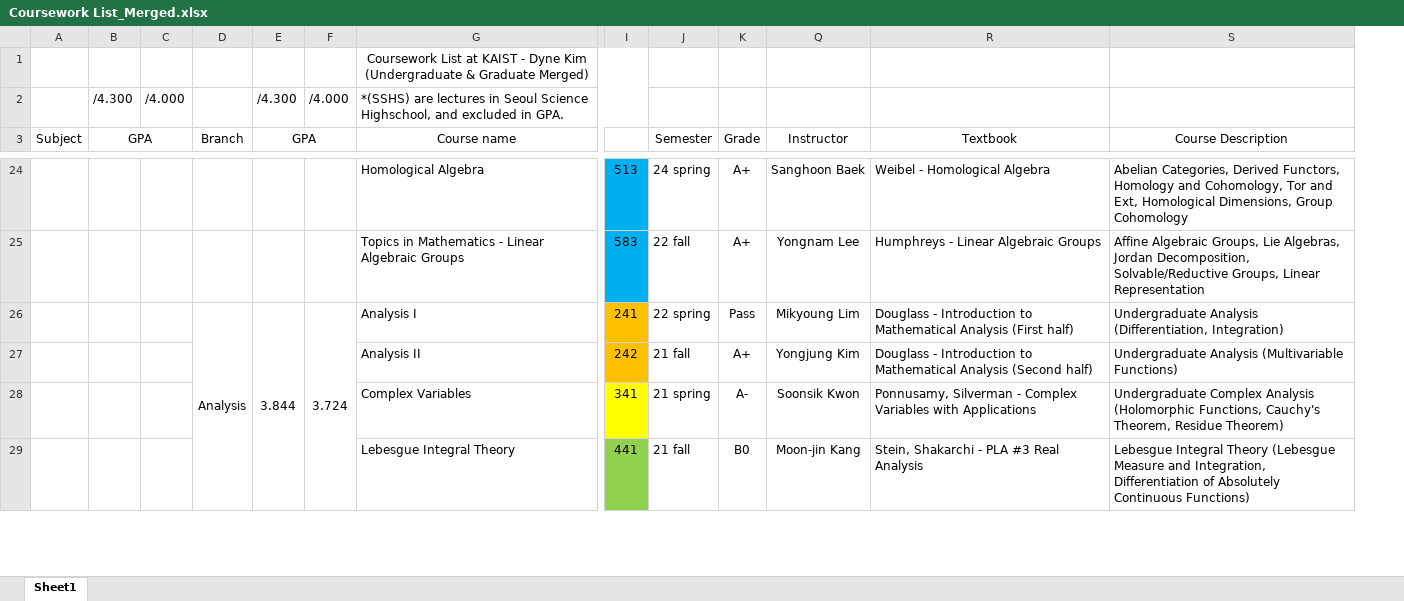
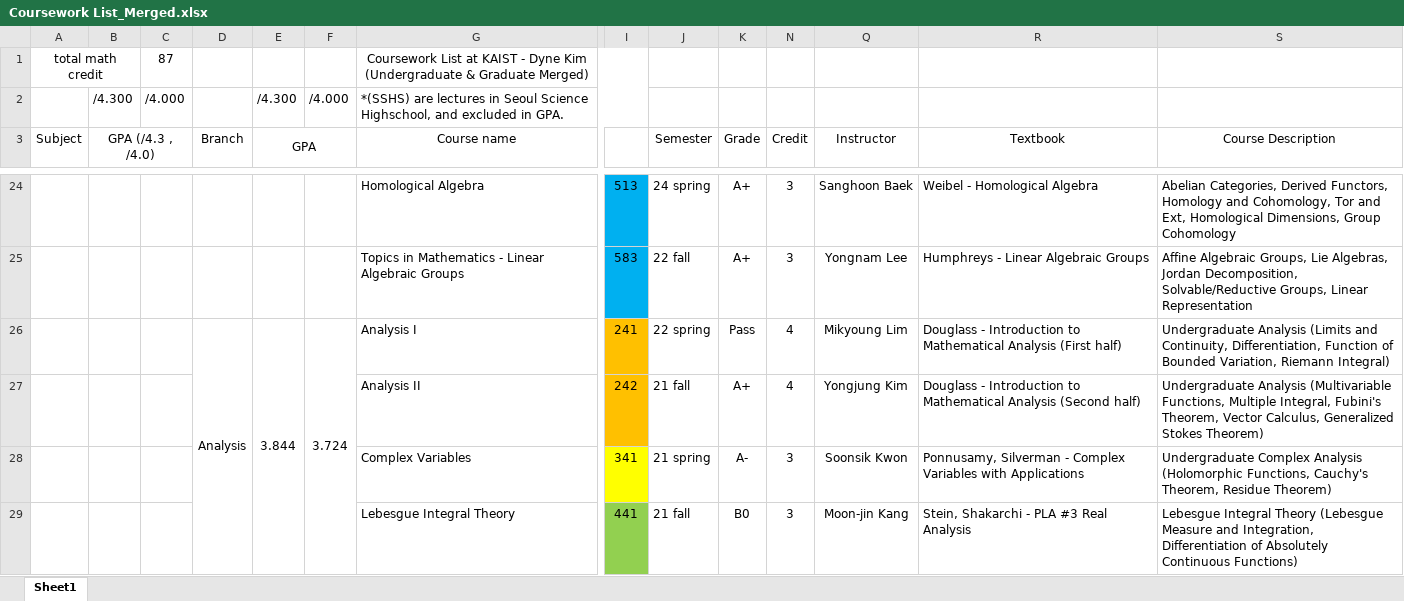
Before and after one commit to DyneAlpha/Homepage, an Excel workbook: Coursework List_Merged.xlsx, sheet Sheet1, drawn as a sheet; only a part is shown, gaps mark what is left out; values as stored, in another font and other column widths than the file's, no borders; removed rows and columns are numbered as before the commit, all else as after; rows hold the shown columns only; the diff covers the shown part only; the diff names each change by its address in the sheet, - before the commit and + after, or states it on an @@ line.

```diff
--- a/Coursework List_Merged.xlsx (sheet Sheet1)
+++ b/Coursework List_Merged.xlsx (sheet Sheet1)
@@ column N (Credit) unhidden, rows 24-29: 3 | 3 | 4 | 4 | 3 | 3 @@
-row 1:  |  |  |  |  |  | Coursework List at KAIST - Dyne Kim (Undergraduate & Graduate Merged)
+row 1: total math credit |  | 87 |  |  |  | Coursework List at KAIST - Dyne Kim (Undergraduate & Graduate Merged)
-B3: GPA
+B3: GPA (/4.3 , /4.0)
-S26 (Course Description): Undergraduate Analysis (Differentiation, Integration)
+S26 (Course Description): Undergraduate Analysis (Limits and Continuity, Differentiation, Function of Bounded Variation, Riemann Integral)
-S27 (Course Description): …Analysis (Multivariable Functions)
+S27 (Course Description): …Analysis (Multivariable Functions, Multiple Integral, Fubini's Theorem, Vector Calculus, Generalized Stokes Theorem)
```
Also changed, not shown: 11 edited cells elsewhere in this sheet, 3 other files.
